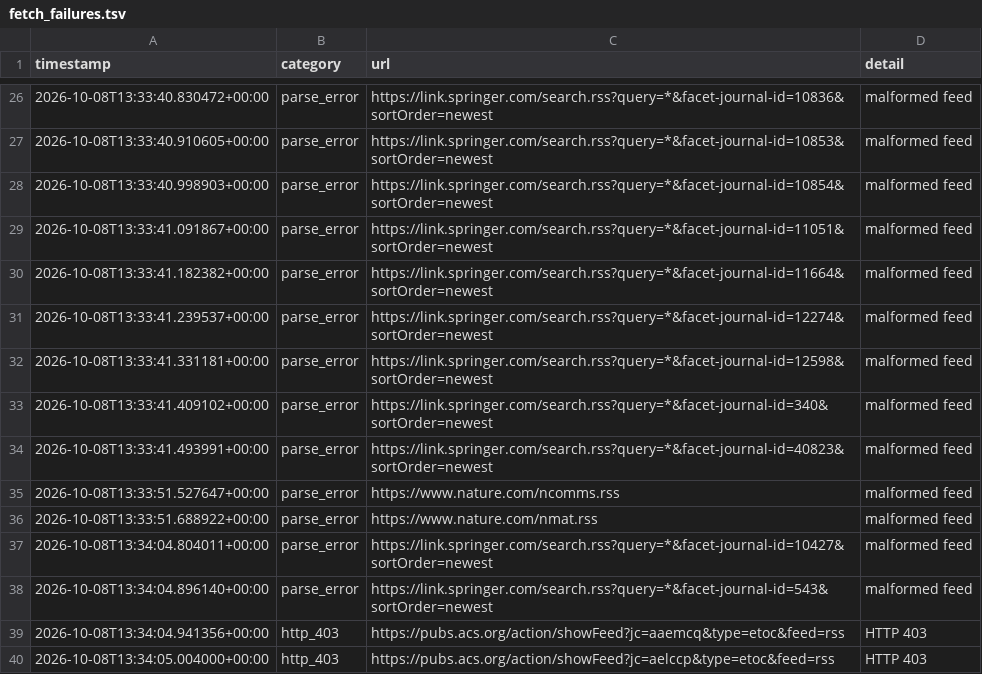
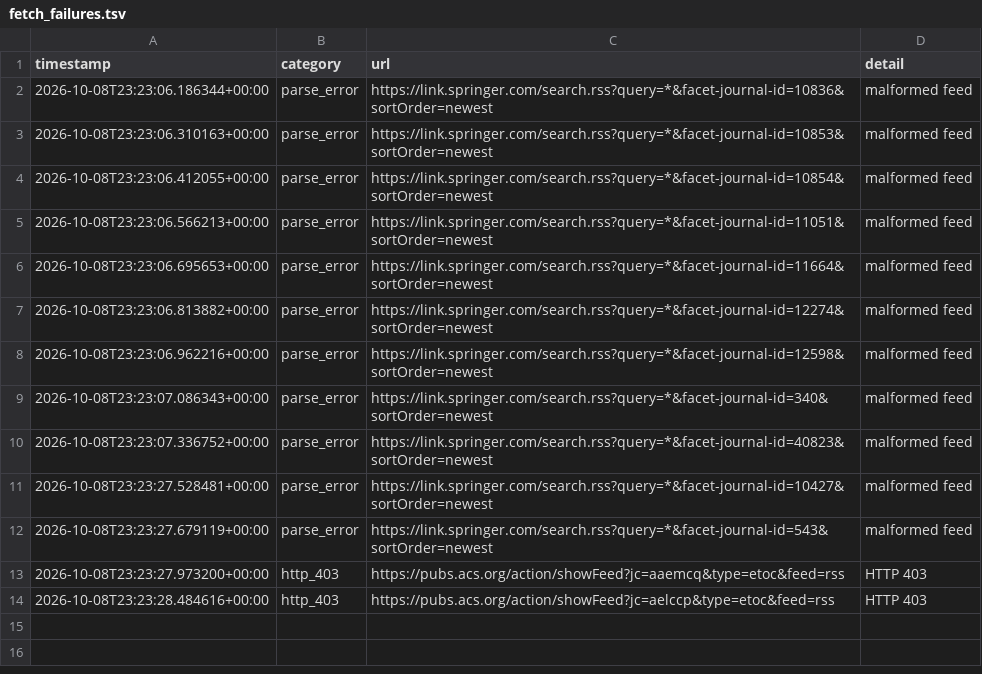
Before and after one commit to Llxyyds666/diamond-paper-feed, a TSV file: fetch_failures.tsv, drawn as a sheet; only a part is shown, gaps mark what is left out; the diff covers the shown part only.

```diff
--- a/fetch_failures.tsv
+++ b/fetch_failures.tsv
@@ -26,15 +2,13 @@ timestamp	category	url	detail
-2026-10-08T13:33:40.830472+00:00	parse_error	https://link.springer.com/search.rss?query=*&facet-journal-id=10836&sortOrder=newest	malformed feed
-2026-10-08T13:33:40.910605+00:00	parse_error	https://link.springer.com/search.rss?query=*&facet-journal-id=10853&sortOrder=newest	malformed feed
-2026-10-08T13:33:40.998903+00:00	parse_error	https://link.springer.com/search.rss?query=*&facet-journal-id=10854&sortOrder=newest	malformed feed
-2026-10-08T13:33:41.091867+00:00	parse_error	https://link.springer.com/search.rss?query=*&facet-journal-id=11051&sortOrder=newest	malformed feed
-2026-10-08T13:33:41.182382+00:00	parse_error	https://link.springer.com/search.rss?query=*&facet-journal-id=11664&sortOrder=newest	malformed feed
-2026-10-08T13:33:41.239537+00:00	parse_error	https://link.springer.com/search.rss?query=*&facet-journal-id=12274&sortOrder=newest	malformed feed
-2026-10-08T13:33:41.331181+00:00	parse_error	https://link.springer.com/search.rss?query=*&facet-journal-id=12598&sortOrder=newest	malformed feed
-2026-10-08T13:33:41.409102+00:00	parse_error	https://link.springer.com/search.rss?query=*&facet-journal-id=340&sortOrder=newest	malformed feed
-2026-10-08T13:33:41.493991+00:00	parse_error	https://link.springer.com/search.rss?query=*&facet-journal-id=40823&sortOrder=newest	malformed feed
-2026-10-08T13:33:51.527647+00:00	parse_error	https://www.nature.com/ncomms.rss	malformed feed
-2026-10-08T13:33:51.688922+00:00	parse_error	https://www.nature.com/nmat.rss	malformed feed
-2026-10-08T13:34:04.804011+00:00	parse_error	https://link.springer.com/search.rss?query=*&facet-journal-id=10427&sortOrder=newest	malformed feed
-2026-10-08T13:34:04.896140+00:00	parse_error	https://link.springer.com/search.rss?query=*&facet-journal-id=543&sortOrder=newest	malformed feed
-2026-10-08T13:34:04.941356+00:00	http_403	https://pubs.acs.org/action/showFeed?jc=aaemcq&type=etoc&feed=rss	HTTP 403
-2026-10-08T13:34:05.004000+00:00	http_403	https://pubs.acs.org/action/showFeed?jc=aelccp&type=etoc&feed=rss	HTTP 403
+2026-10-08T23:23:06.186344+00:00	parse_error	https://link.springer.com/search.rss?query=*&facet-journal-id=10836&sortOrder=newest	malformed feed
+2026-10-08T23:23:06.310163+00:00	parse_error	https://link.springer.com/search.rss?query=*&facet-journal-id=10853&sortOrder=newest	malformed feed
+2026-10-08T23:23:06.412055+00:00	parse_error	https://link.springer.com/search.rss?query=*&facet-journal-id=10854&sortOrder=newest	malformed feed
+2026-10-08T23:23:06.566213+00:00	parse_error	https://link.springer.com/search.rss?query=*&facet-journal-id=11051&sortOrder=newest	malformed feed
+2026-10-08T23:23:06.695653+00:00	parse_error	https://link.springer.com/search.rss?query=*&facet-journal-id=11664&sortOrder=newest	malformed feed
+2026-10-08T23:23:06.813882+00:00	parse_error	https://link.springer.com/search.rss?query=*&facet-journal-id=12274&sortOrder=newest	malformed feed
+2026-10-08T23:23:06.962216+00:00	parse_error	https://link.springer.com/search.rss?query=*&facet-journal-id=12598&sortOrder=newest	malformed feed
+2026-10-08T23:23:07.086343+00:00	parse_error	https://link.springer.com/search.rss?query=*&facet-journal-id=340&sortOrder=newest	malformed feed
+2026-10-08T23:23:07.336752+00:00	parse_error	https://link.springer.com/search.rss?query=*&facet-journal-id=40823&sortOrder=newest	malformed feed
+2026-10-08T23:23:27.528481+00:00	parse_error	https://link.springer.com/search.rss?query=*&facet-journal-id=10427&sortOrder=newest	malformed feed
+2026-10-08T23:23:27.679119+00:00	parse_error	https://link.springer.com/search.rss?query=*&facet-journal-id=543&sortOrder=newest	malformed feed
+2026-10-08T23:23:27.973200+00:00	http_403	https://pubs.acs.org/action/showFeed?jc=aaemcq&type=etoc&feed=rss	HTTP 403
+2026-10-08T23:23:28.484616+00:00	http_403	https://pubs.acs.org/action/showFeed?jc=aelccp&type=etoc&feed=rss	HTTP 403
```
Also changed, not shown: 24 removed rows elsewhere in this file, 2 other files.
